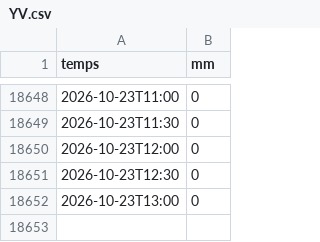
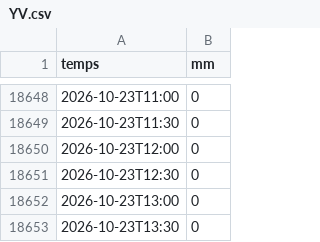
Before and after one commit to correvents/inundacions, a CSV file: data/cabrera/xema/YV.csv, drawn as a sheet; only a part is shown, gaps mark what is left out.

```diff
--- a/data/cabrera/xema/YV.csv
+++ b/data/cabrera/xema/YV.csv
@@ -18652 +18652,2 @@ temps,mm
 2026-10-23T13:00,0
+2026-10-23T13:30,0
```
Also changed, not shown: 5 other files.
